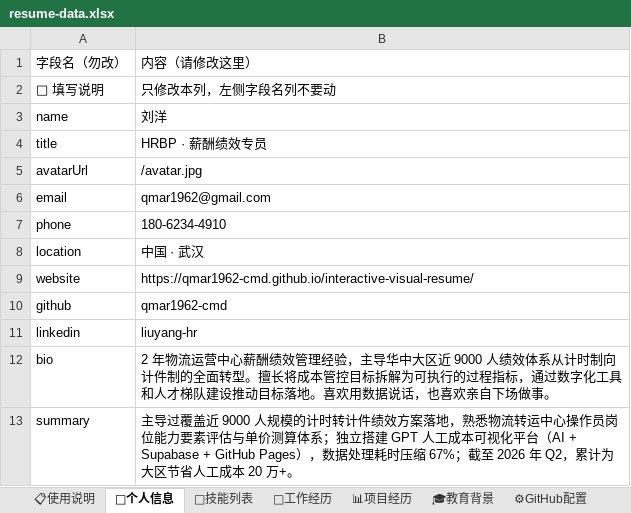
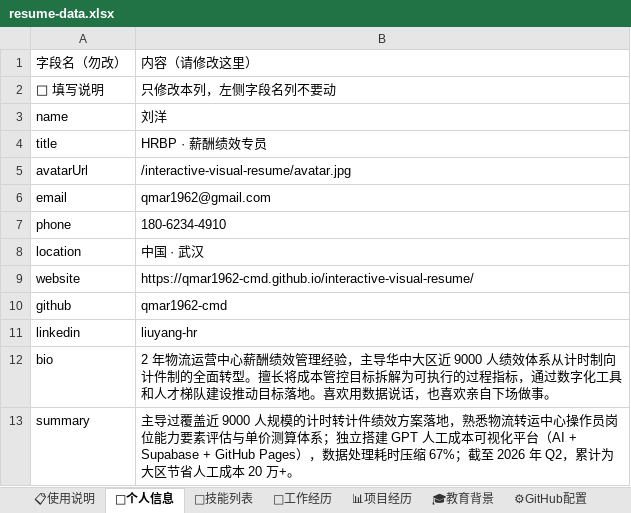
Before and after one commit to qmar1962-cmd/interactive-visual-resume, an Excel workbook: resume-data.xlsx, sheet 👤个人信息, drawn as a sheet; values as stored, in another font and other column widths than the file's, no borders; the diff names each change by its address in the sheet, - before the commit and + after, or states it on an @@ line.

```diff
--- a/resume-data.xlsx (sheet 👤个人信息)
+++ b/resume-data.xlsx (sheet 👤个人信息)
-B5: /avatar.jpg
+B5: /interactive-visual-resume/avatar.jpg
```
Also changed, not shown: 2 other files.
